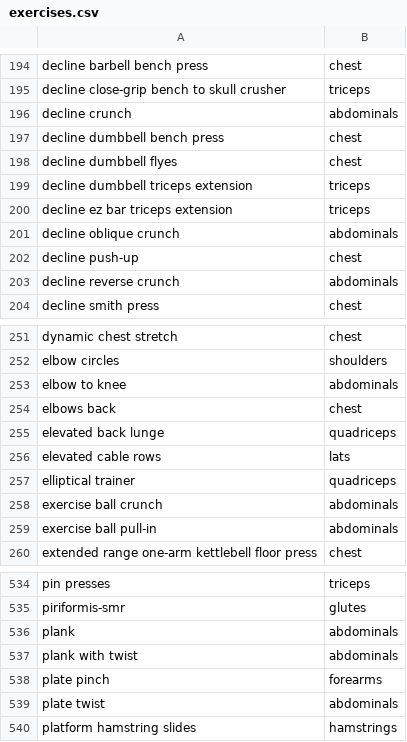
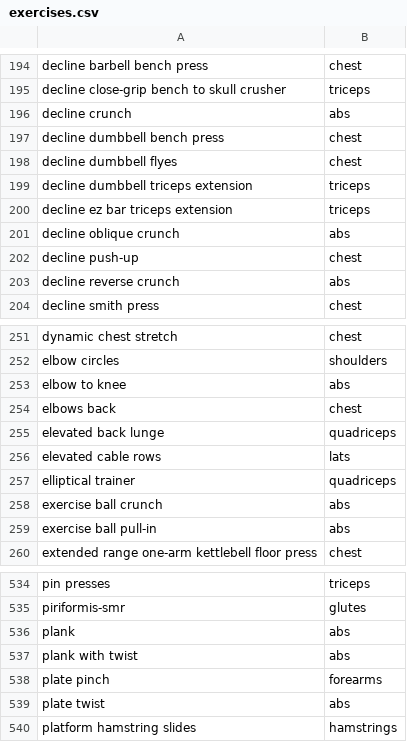
Before and after one commit to AtmaVichara/ascetic, a CSV file: db/data/exercises.csv, drawn as a sheet; only a part is shown, gaps mark what is left out; the diff covers the shown part only.

```diff
--- a/db/data/exercises.csv
+++ b/db/data/exercises.csv
@@ -195,3 +195,3 @@ decline barbell bench press, chest
 decline close-grip bench to skull crusher, triceps
-decline crunch, abdominals
+decline crunch, abs
 decline dumbbell bench press, chest
@@ -200,5 +200,5 @@ decline dumbbell triceps extension, triceps
 decline ez bar triceps extension, triceps
-decline oblique crunch, abdominals
+decline oblique crunch, abs
 decline push-up, chest
-decline reverse crunch, abdominals
+decline reverse crunch, abs
 decline smith press, chest
@@ -252,3 +252,3 @@ dynamic chest stretch, chest
 elbow circles, shoulders
-elbow to knee, abdominals
+elbow to knee, abs
 elbows back, chest
@@ -257,4 +257,4 @@ elevated cable rows, lats
 elliptical trainer, quadriceps
-exercise ball crunch, abdominals
-exercise ball pull-in, abdominals
+exercise ball crunch, abs
+exercise ball pull-in, abs
 extended range one-arm kettlebell floor press, chest
@@ -535,6 +535,6 @@ pin presses, triceps
 piriformis-smr, glutes
-plank, abdominals
-plank with twist, abdominals
+plank, abs
+plank with twist, abs
 plate pinch, forearms
-plate twist, abdominals
+plate twist, abs
 platform hamstring slides, hamstrings
```
Also changed, not shown: 83 edited cells elsewhere in this file, 2 other files.
